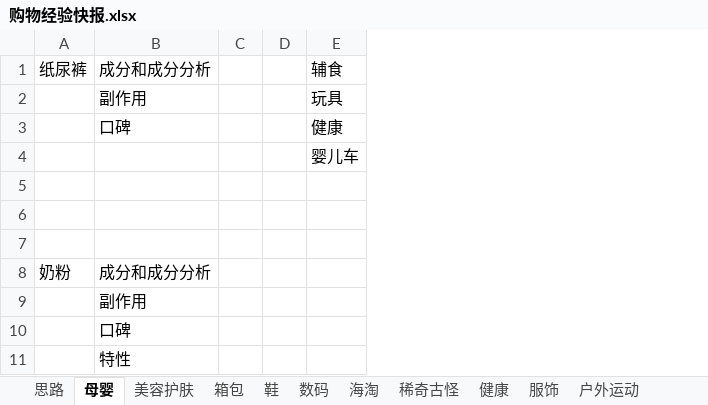
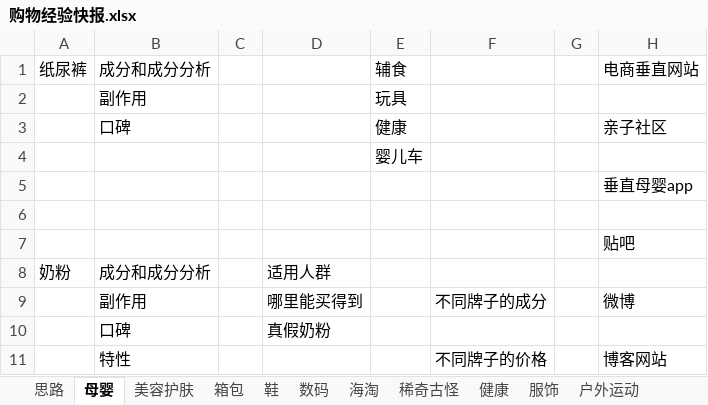
Before and after one commit to colenhyt/ai, an Excel workbook: boxsite/购物经验快报.xlsx, sheet 母婴, drawn as a sheet; values as stored, in another font and other column widths than the file's, no borders; removed rows and columns are numbered as before the commit, all else as after; the diff names each change by its address in the sheet, - before the commit and + after, or states it on an @@ line.

```diff
--- a/boxsite/购物经验快报.xlsx (sheet 母婴)
+++ b/boxsite/购物经验快报.xlsx (sheet 母婴)
-column D, empty
+column D, rows 8-10: 适用人群 | 哪里能买得到 | 真假奶粉
+column F, rows 9-11: 不同牌子的成分 |  | 不同牌子的价格
+column G, empty
+column H, rows 1-11: 电商垂直网站 |  | 亲子社区 |  | 垂直母婴app |  | 贴吧 |  | 微博 |  | 博客网站
```
Also changed, not shown: sheet 思路, boxsite/育儿宝典.xlsx, 1 other file.
